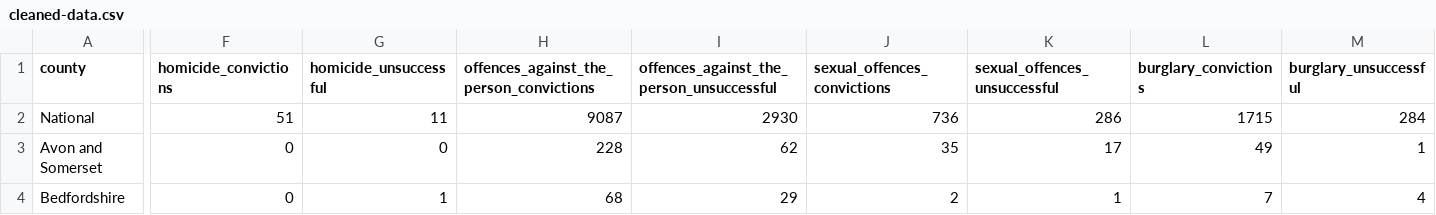
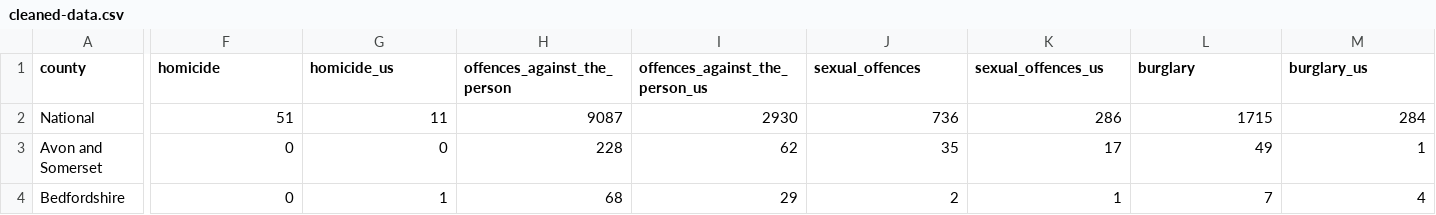
Before and after one commit to AminRana/crown-prosecution-data-analysis, a CSV file: dataset/cleaned-data.csv, drawn as a sheet; only a part is shown, gaps mark what is left out; the diff covers the shown part only; the diff names each change by its address in the sheet, - before the commit and + after, or states it on an @@ line.

Commit message:
chore: column name updated

```diff
--- a/dataset/cleaned-data.csv
+++ b/dataset/cleaned-data.csv
-F1: homicide_convictions
+F1: homicide
-G1: homicide_unsuccessful
+G1: homicide_us
-H1: offences_against_the_person_convictions
+H1: offences_against_the_person
-I1: offences_against_the_person_unsuccessful
+I1: offences_against_the_person_us
-J1: sexual_offences_convictions
+J1: sexual_offences
-K1: sexual_offences_unsuccessful
+K1: sexual_offences_us
-L1: burglary_convictions
+L1: burglary
-M1: burglary_unsuccessful
+M1: burglary_us
```
Also changed, not shown: 17 edited cells elsewhere in this file, 1 other file.
